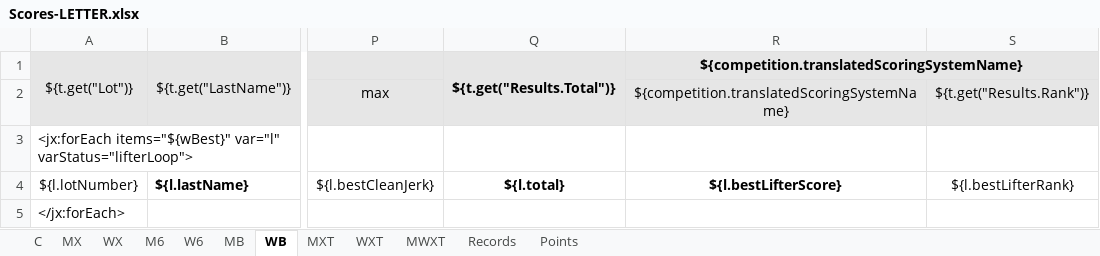
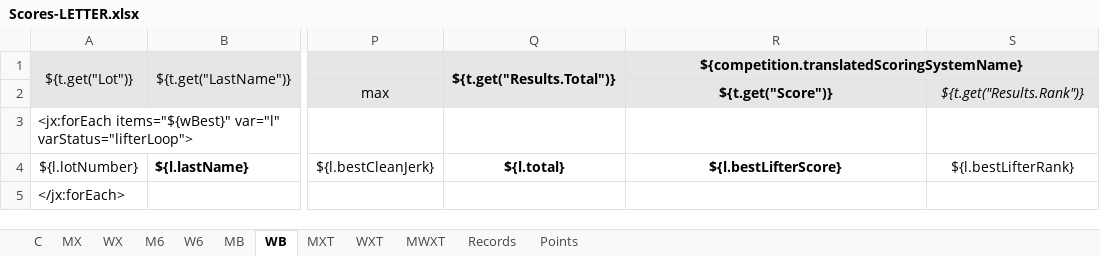
Before and after one commit to jflamy/owlcms4, an Excel workbook: owlcms/src/main/resources/templates/competitionBook/Scores-LETTER.xlsx, sheet WB, drawn as a sheet; only a part is shown, gaps mark what is left out; values as stored, in another font and other column widths than the file's, no borders; conditional formats not drawn; the diff names each change by its address in the sheet, - before the commit and + after, or states it on an @@ line.

Commit message:
updated templates for Scores

```diff
--- a/owlcms/src/main/resources/templates/competitionBook/Scores-LETTER.xlsx (sheet WB)
+++ b/owlcms/src/main/resources/templates/competitionBook/Scores-LETTER.xlsx (sheet WB)
-R2: ${competition.translatedScoringSystemName}
+R2: ${t.get("Score")}
-R2 bold: off
+R2 bold: on
-S2 italic: off
+S2 italic: on
```
Also changed, not shown: sheet WX, sheet MX, sheet MB, owlcms/src/main/resources/templates/competitionBook/Scores-A4.xlsx, owlcms/src/main/resources/templates/competitionBook/Scores-LEGAL.xlsx.
